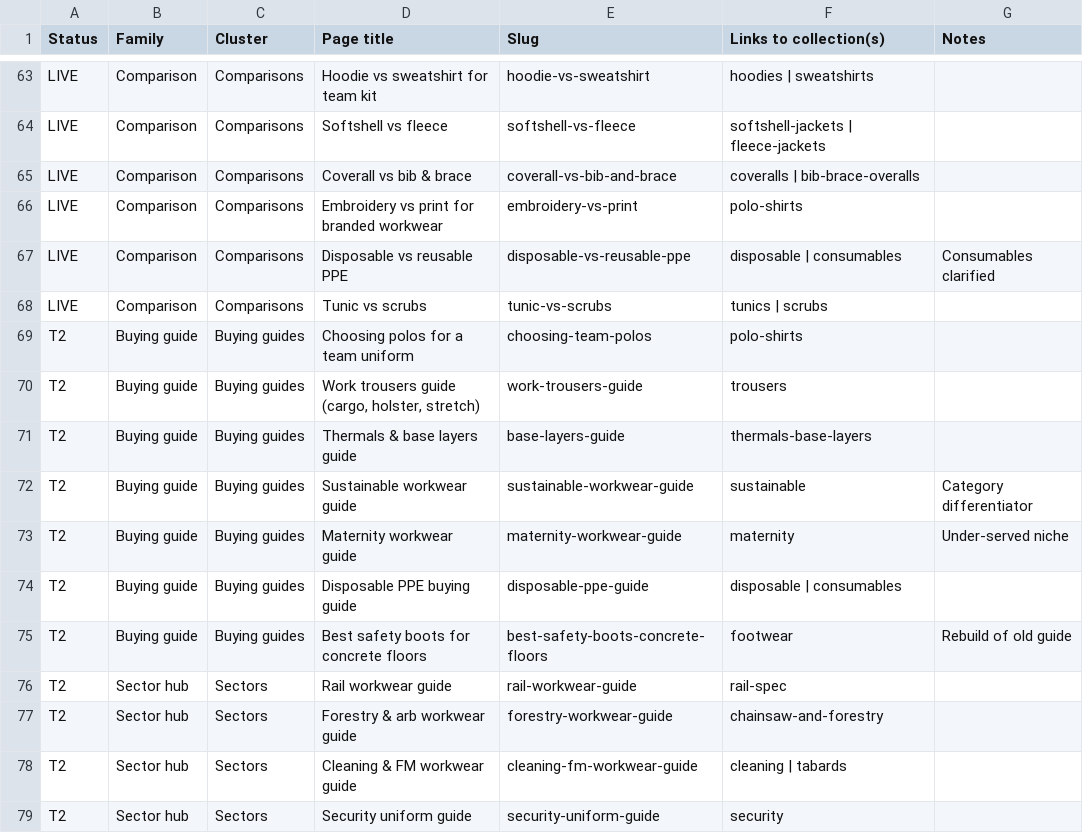
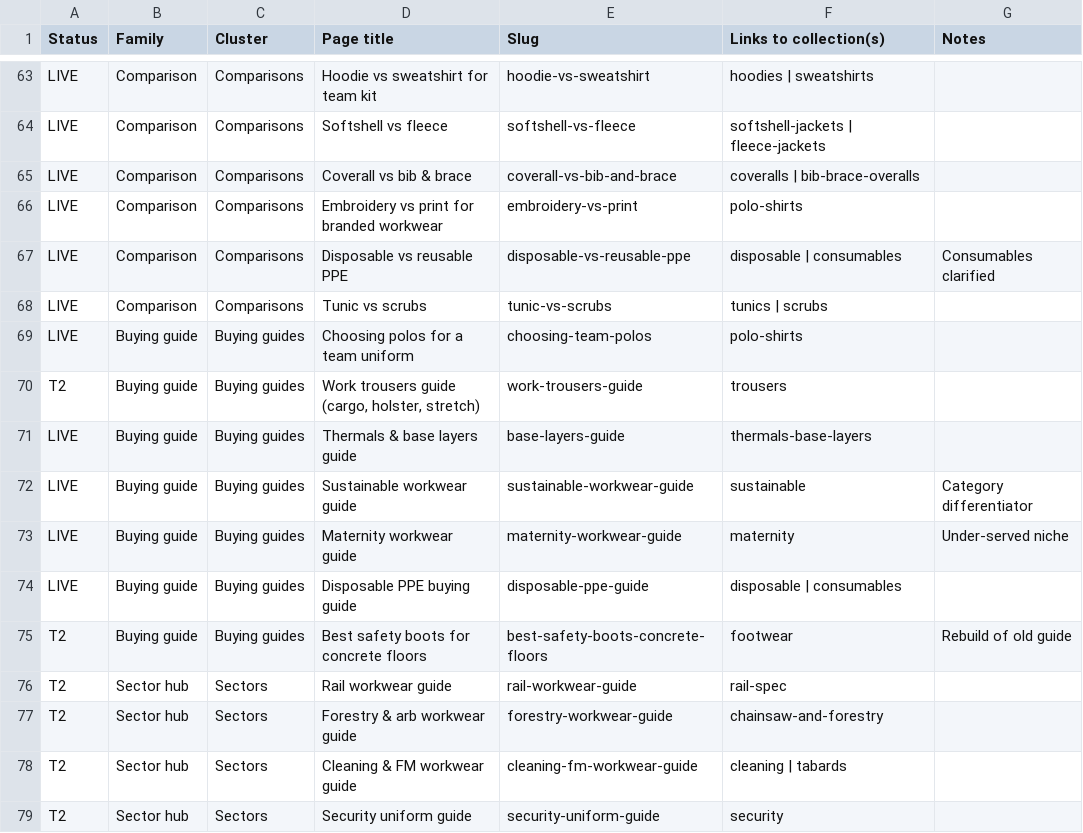
Before and after one commit to phoenixcleaningcompany/Phoenix-projects, a CSV file: docs/build-backlog.csv, drawn as a sheet; only a part is shown, gaps mark what is left out.

```diff
--- a/docs/build-backlog.csv
+++ b/docs/build-backlog.csv
@@ -68,8 +68,8 @@ LIVE,Comparison,Comparisons,Disposable vs reusable PPE,disposable-vs-reusable-pp
 LIVE,Comparison,Comparisons,Tunic vs scrubs,tunic-vs-scrubs,tunics | scrubs,
-T2,Buying guide,Buying guides,Choosing polos for a team uniform,choosing-team-polos,polo-shirts,
+LIVE,Buying guide,Buying guides,Choosing polos for a team uniform,choosing-team-polos,polo-shirts,
 T2,Buying guide,Buying guides,"Work trousers guide (cargo, holster, stretch)",work-trousers-guide,trousers,
-T2,Buying guide,Buying guides,Thermals & base layers guide,base-layers-guide,thermals-base-layers,
-T2,Buying guide,Buying guides,Sustainable workwear guide,sustainable-workwear-guide,sustainable,Category differentiator
-T2,Buying guide,Buying guides,Maternity workwear guide,maternity-workwear-guide,maternity,Under-served niche
-T2,Buying guide,Buying guides,Disposable PPE buying guide,disposable-ppe-guide,disposable | consumables,
+LIVE,Buying guide,Buying guides,Thermals & base layers guide,base-layers-guide,thermals-base-layers,
+LIVE,Buying guide,Buying guides,Sustainable workwear guide,sustainable-workwear-guide,sustainable,Category differentiator
+LIVE,Buying guide,Buying guides,Maternity workwear guide,maternity-workwear-guide,maternity,Under-served niche
+LIVE,Buying guide,Buying guides,Disposable PPE buying guide,disposable-ppe-guide,disposable | consumables,
 T2,Buying guide,Buying guides,Best safety boots for concrete floors,best-safety-boots-concrete-floors,footwear,Rebuild of old guide
```
Also changed, not shown: docs/shop-categories.csv, 2 other files.
